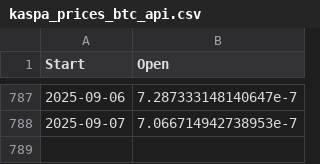
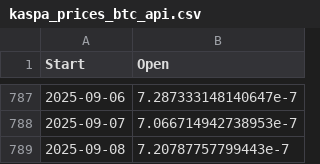
Before and after one commit to whenkas/whenkas.github.io, a CSV file: public/data/kaspa_prices_btc_api.csv, drawn as a sheet; only a part is shown, gaps mark what is left out; the diff names each change by its address in the sheet, - before the commit and + after, or states it on an @@ line.

```diff
--- a/public/data/kaspa_prices_btc_api.csv
+++ b/public/data/kaspa_prices_btc_api.csv
+row 789: 2025-09-08 | 7.20787757799443e-7
```
Also changed, not shown: public/data/bitcoin_hashrate_api.csv, public/data/kaspa_hashrate_api.csv.
